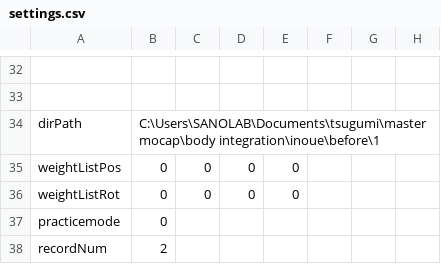
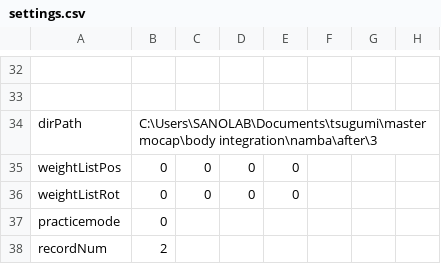
Before and after one commit to clz13087/skill-transfer, a CSV file: config/settings.csv, drawn as a sheet; only a part is shown, gaps mark what is left out; the diff names each change by its address in the sheet, - before the commit and + after, or states it on an @@ line.

Commit message:
namba end

```diff
--- a/config/settings.csv
+++ b/config/settings.csv
-B34: C:\Users\SANOLAB\Documents\tsugumi\mastermocap\body integration\inoue\before\1
+B34: C:\Users\SANOLAB\Documents\tsugumi\mastermocap\body integration\namba\after\3
```
Also changed, not shown: 1 other file.
